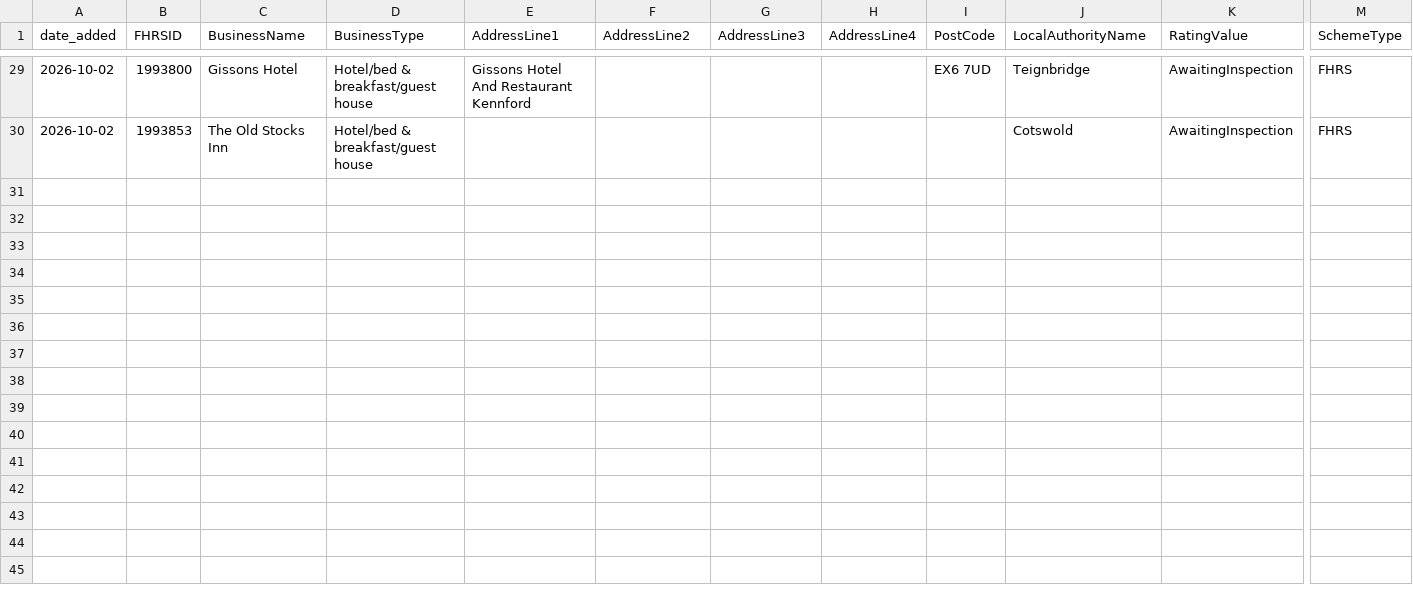
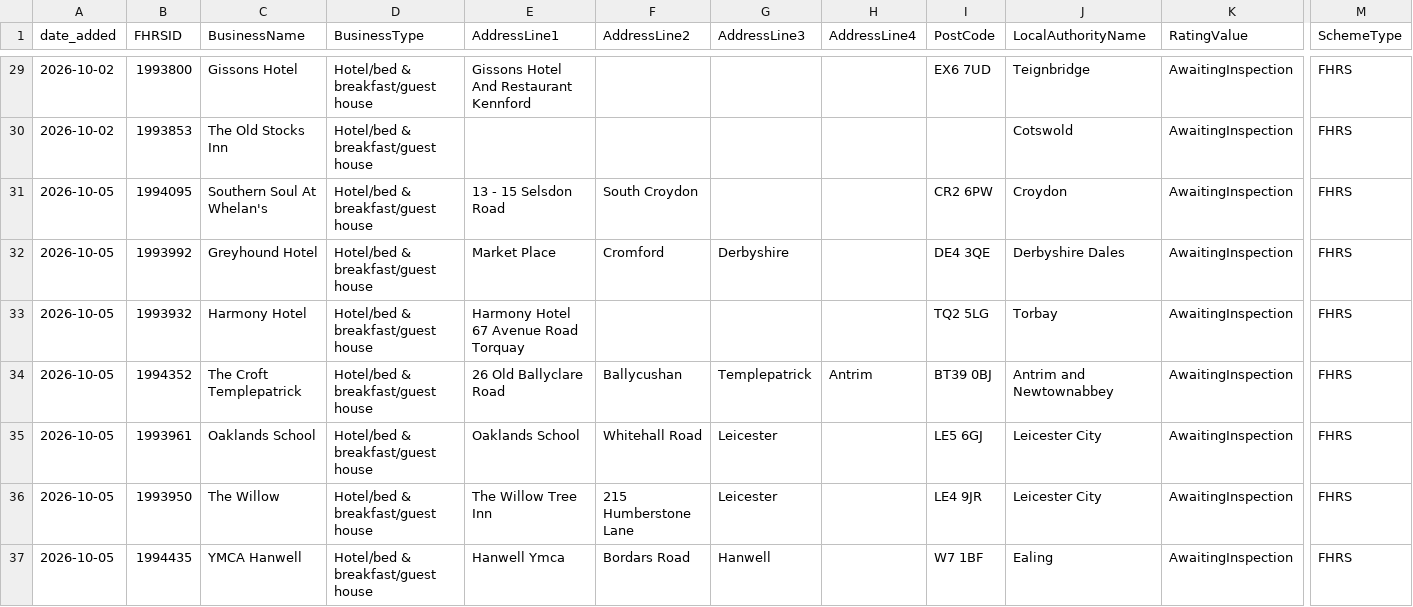
Before and after one commit to AP-Dev-Tools/independent-food-business-pulse, a CSV file: data/cumulative/HOTEL/2026-10.csv, drawn as a sheet; only a part is shown, gaps mark what is left out; rows hold the shown columns only; the diff names each change by its address in the sheet, - before the commit and + after, or states it on an @@ line.

```diff
--- a/data/cumulative/HOTEL/2026-10.csv
+++ b/data/cumulative/HOTEL/2026-10.csv
+row 31: 2026-10-05 | 1994095 | Southern Soul At Whelan's | Hotel/bed & breakfast/guest house | 13 - 15 Selsdon Road | South Croydon |  |  | CR2 6PW | Croydon | AwaitingInspection | FHRS
+row 32: 2026-10-05 | 1993992 | Greyhound Hotel | Hotel/bed & breakfast/guest house | Market Place | Cromford | Derbyshire |  | DE4 3QE | Derbyshire Dales | AwaitingInspection | FHRS
+row 33: 2026-10-05 | 1993932 | Harmony Hotel | Hotel/bed & breakfast/guest house | Harmony Hotel 67 Avenue Road Torquay |  |  |  | TQ2 5LG | Torbay | AwaitingInspection | FHRS
+row 34: 2026-10-05 | 1994352 | The Croft Templepatrick | Hotel/bed & breakfast/guest house | 26 Old Ballyclare Road | Ballycushan | Templepatrick | Antrim | BT39 0BJ | Antrim and Newtownabbey | AwaitingInspection | FHRS
+row 35: 2026-10-05 | 1993961 | Oaklands School | Hotel/bed & breakfast/guest house | Oaklands School | Whitehall Road | Leicester |  | LE5 6GJ | Leicester City | AwaitingInspection | FHRS
+row 36: 2026-10-05 | 1993950 | The Willow | Hotel/bed & breakfast/guest house | The Willow Tree Inn | 215 Humberstone Lane | Leicester |  | LE4 9JR | Leicester City | AwaitingInspection | FHRS
+row 37: 2026-10-05 | 1994435 | YMCA Hanwell | Hotel/bed & breakfast/guest house | Hanwell Ymca | Bordars Road | Hanwell |  | W7 1BF | Ealing | AwaitingInspection | FHRS
```
Also changed, not shown: data/cumulative/PUB_BAR/2026-10.csv, 11 other files.
